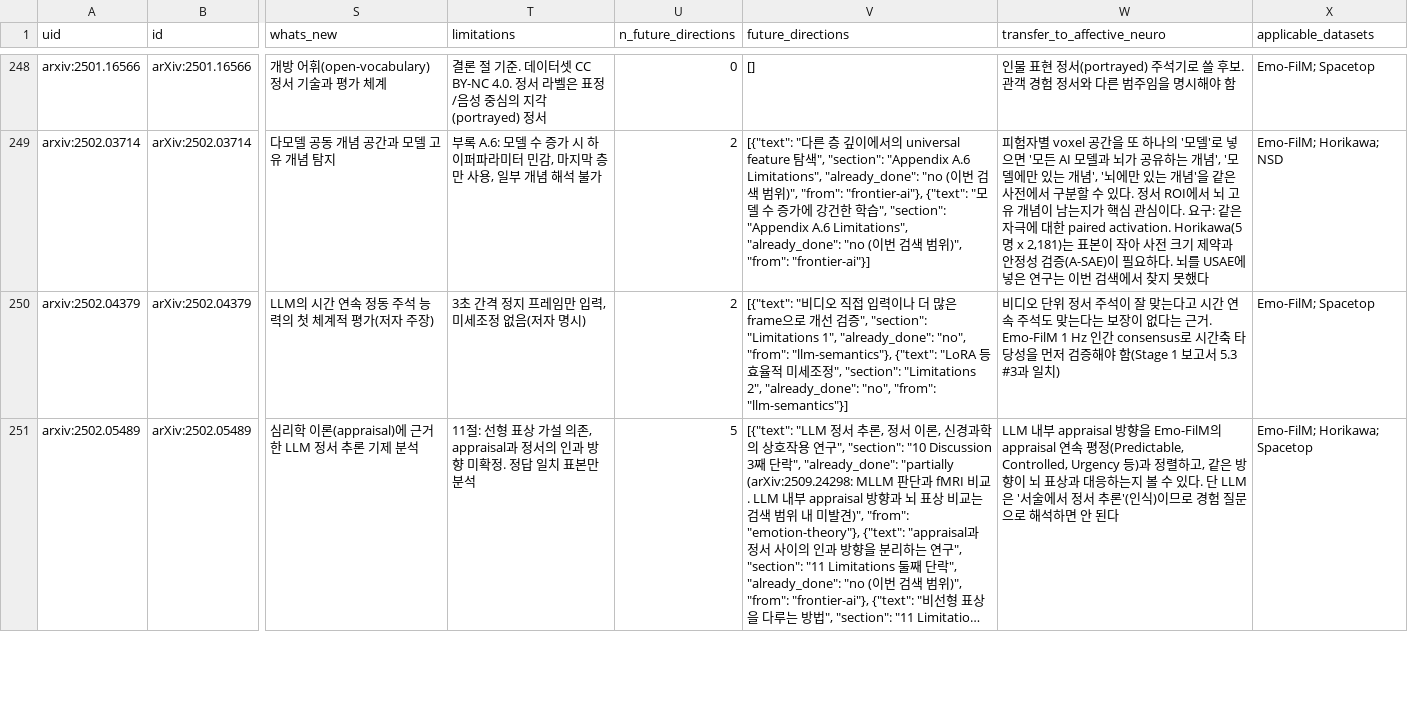
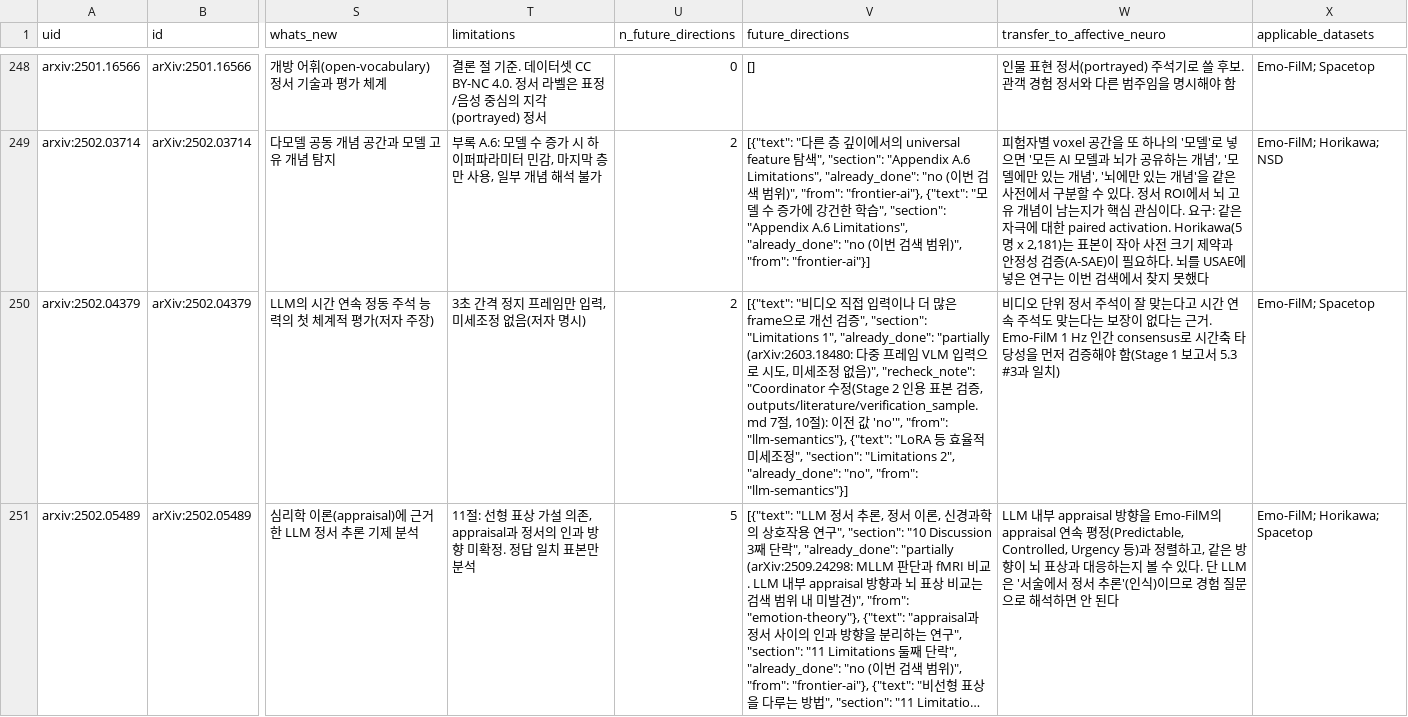
Before and after one commit to dametime14/emotion_explore, a CSV file: outputs/literature/literature_db.csv, drawn as a sheet; only a part is shown, gaps mark what is left out; long unchanged cells end in …; the diff covers the shown part only; the diff names each change by its address in the sheet, - before the commit and + after, or states it on an @@ line.

```diff
--- a/outputs/literature/literature_db.csv
+++ b/outputs/literature/literature_db.csv
-V250 (future_directions): …1", "already_done": "no", "from": "llm-semantics"},…
+V250 (future_directions): …1", "already_done": "partially (arXiv:2603.18480: 다중 프레임 VLM 입력으로 시도, 미세조정 없음)", "recheck_note": "Coordinator 수정(Stage 2 인용 표본 검증, outputs/literature/verification_sample.md 7절, 10절): 이전 값 'no'", "from": "llm-semantics"},…
```
Also changed, not shown: 49 edited cells elsewhere in this file, outputs/literature/future_directions_all.csv, 9 other files.
